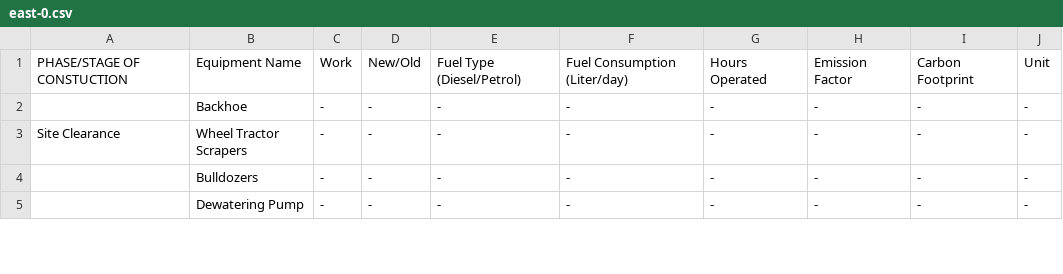
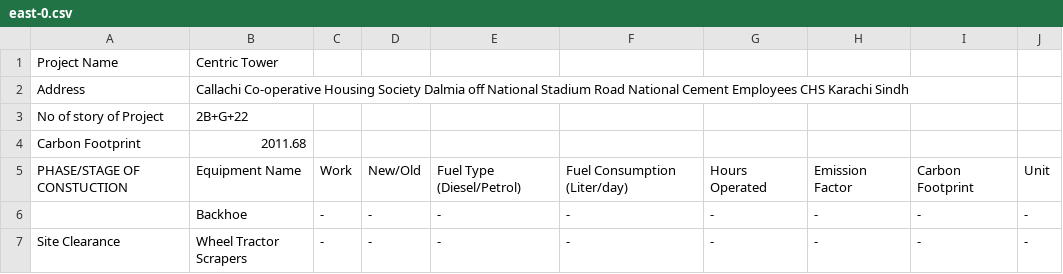
Before and after one commit to zamsabir2002/carbon_footprint_mapping, a CSV file: public/data/east/east-0.csv, drawn as a sheet; only a part is shown; the shorter side is filled out with more unchanged rows.

Commit message:
Added data handling and mapping markers to respective data

```diff
--- a/public/data/east/east-0.csv
+++ b/public/data/east/east-0.csv
@@ -1 +1,5 @@
+Project Name,Centric Tower
+Address,Callachi Co-operative Housing Society Dalmia off National Stadium Road National Cement Employees CHS Karachi Sindh
+No of story of Project,2B+G+22
+Carbon Footprint,2011.68
 PHASE/STAGE OF CONSTUCTION,Equipment Name,Work,New/Old,Fuel Type (Diesel/Petrol),Fuel Consumption (Liter/day),Hours Operated,Emission Factor,Carbon Footprint,Unit
```
Also changed, not shown: public/data/east/east-1.csv, public/data/east/east-2.csv, 7 other files.
